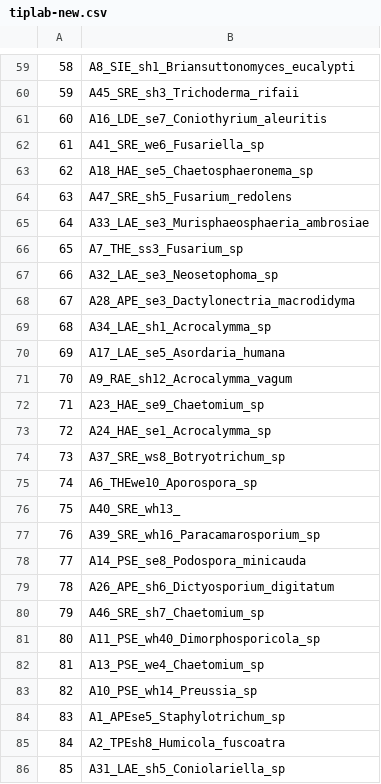
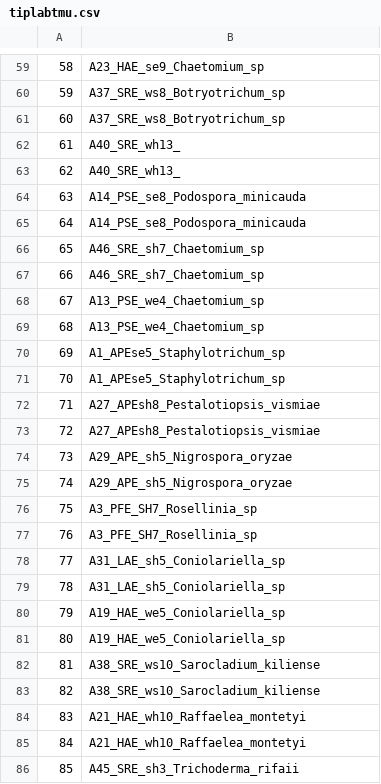
Before and after one commit to MahdiehSHM/MSHM, a CSV file: tiplabtmu.csv (was tiplab-new.csv), drawn as a sheet; only a part is shown, gaps mark what is left out; the diff covers the shown part only.

```diff
--- a/tiplab-new.csv
+++ b/tiplabtmu.csv
@@ -59,28 +59,28 @@
-"58","A8_SIE_sh1_Briansuttonomyces_eucalypti"
-"59","A45_SRE_sh3_Trichoderma_rifaii"
-"60","A16_LDE_se7_Coniothyrium_aleuritis"
-"61","A41_SRE_we6_Fusariella_sp"
-"62","A18_HAE_se5_Chaetosphaeronema_sp"
-"63","A47_SRE_sh5_Fusarium_redolens"
-"64","A33_LAE_se3_Murisphaeosphaeria_ambrosiae"
-"65","A7_THE_ss3_Fusarium_sp"
-"66","A32_LAE_se3_Neosetophoma_sp"
-"67","A28_APE_se3_Dactylonectria_macrodidyma"
-"68","A34_LAE_sh1_Acrocalymma_sp"
-"69","A17_LAE_se5_Asordaria_humana"
-"70","A9_RAE_sh12_Acrocalymma_vagum"
-"71","A23_HAE_se9_Chaetomium_sp"
-"72","A24_HAE_se1_Acrocalymma_sp"
-"73","A37_SRE_ws8_Botryotrichum_sp"
-"74","A6_THEwe10_Aporospora_sp"
-"75","A40_SRE_wh13_"
-"76","A39_SRE_wh16_Paracamarosporium_sp"
-"77","A14_PSE_se8_Podospora_minicauda"
-"78","A26_APE_sh6_Dictyosporium_digitatum"
-"79","A46_SRE_sh7_Chaetomium_sp"
-"80","A11_PSE_wh40_Dimorphosporicola_sp"
-"81","A13_PSE_we4_Chaetomium_sp"
-"82","A10_PSE_wh14_Preussia_sp"
-"83","A1_APEse5_Staphylotrichum_sp"
-"84","A2_TPEsh8_Humicola_fuscoatra"
-"85","A31_LAE_sh5_Coniolariella_sp"
+"58","A23_HAE_se9_Chaetomium_sp"
+"59","A37_SRE_ws8_Botryotrichum_sp"
+"60","A37_SRE_ws8_Botryotrichum_sp"
+"61","A40_SRE_wh13_"
+"62","A40_SRE_wh13_"
+"63","A14_PSE_se8_Podospora_minicauda"
+"64","A14_PSE_se8_Podospora_minicauda"
+"65","A46_SRE_sh7_Chaetomium_sp"
+"66","A46_SRE_sh7_Chaetomium_sp"
+"67","A13_PSE_we4_Chaetomium_sp"
+"68","A13_PSE_we4_Chaetomium_sp"
+"69","A1_APEse5_Staphylotrichum_sp"
+"70","A1_APEse5_Staphylotrichum_sp"
+"71","A27_APEsh8_Pestalotiopsis_vismiae"
+"72","A27_APEsh8_Pestalotiopsis_vismiae"
+"73","A29_APE_sh5_Nigrospora_oryzae"
+"74","A29_APE_sh5_Nigrospora_oryzae"
+"75","A3_PFE_SH7_Rosellinia_sp"
+"76","A3_PFE_SH7_Rosellinia_sp"
+"77","A31_LAE_sh5_Coniolariella_sp"
+"78","A31_LAE_sh5_Coniolariella_sp"
+"79","A19_HAE_we5_Coniolariella_sp"
+"80","A19_HAE_we5_Coniolariella_sp"
+"81","A38_SRE_ws10_Sarocladium_kiliense"
+"82","A38_SRE_ws10_Sarocladium_kiliense"
+"83","A21_HAE_wh10_Raffaelea_montetyi"
+"84","A21_HAE_wh10_Raffaelea_montetyi"
+"85","A45_SRE_sh3_Trichoderma_rifaii"
```
Also changed, not shown: 45 edited cells elsewhere in this file, tiplab.csv, 11 other files.
